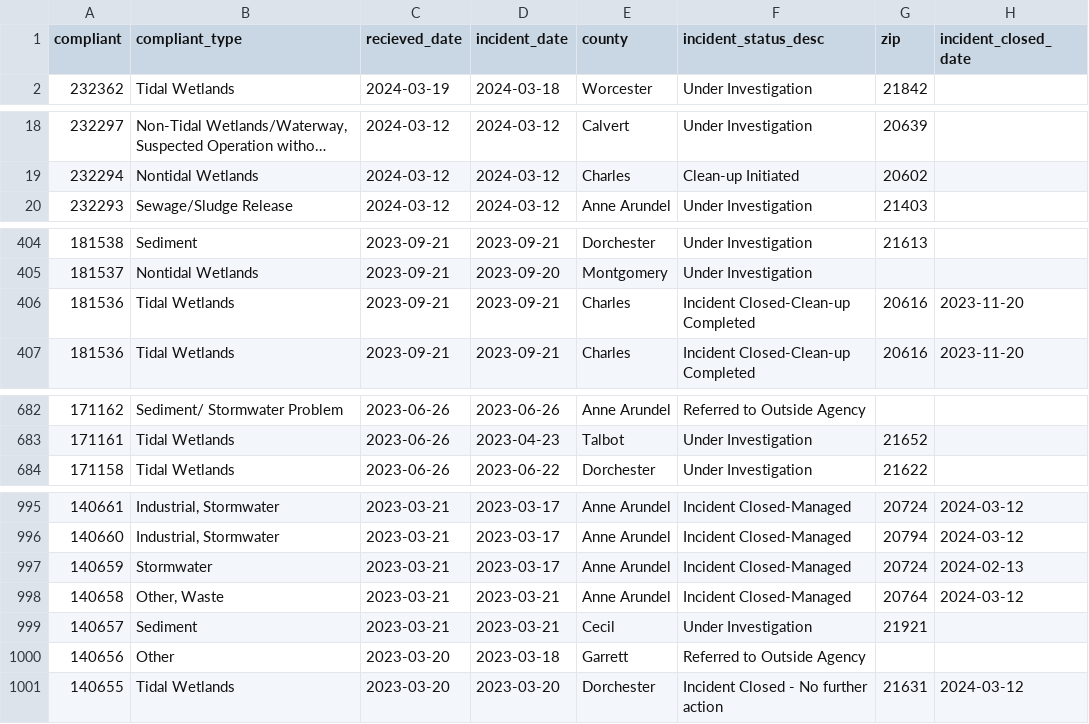
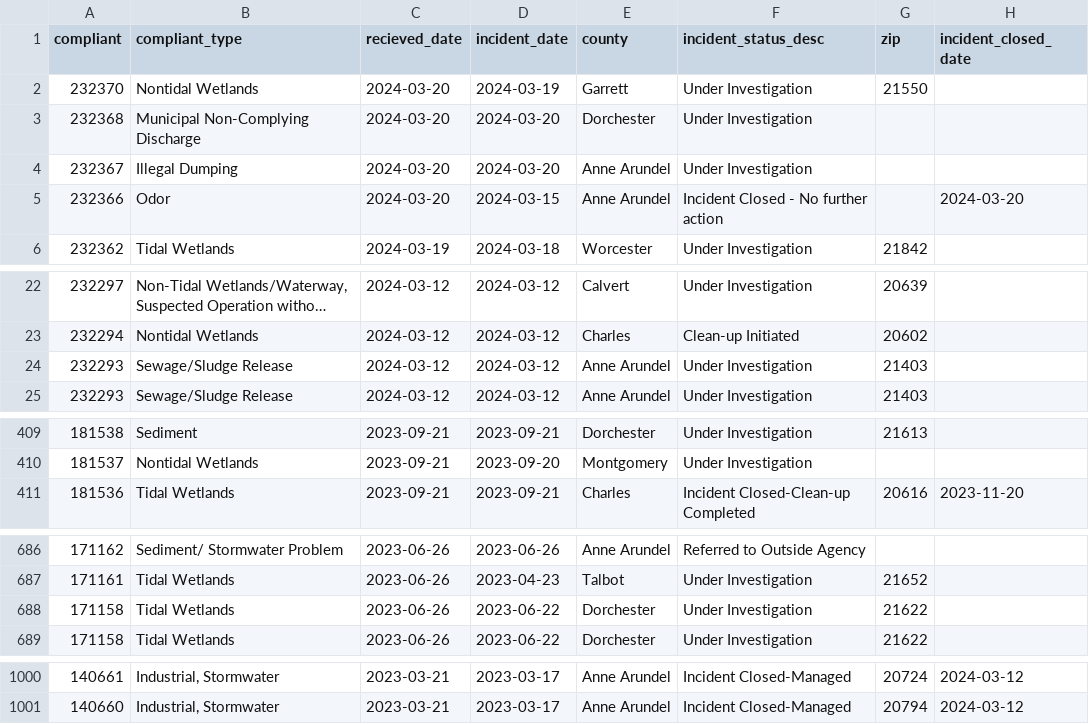
Before and after one commit to amandavhernan/enviro_complaints, a CSV file: complaints_data.csv, drawn as a sheet; only a part is shown, gaps mark what is left out; long unchanged cells end in …; the diff covers the shown part only.

Commit message:
new complaints found

```diff
--- a/complaints_data.csv
+++ b/complaints_data.csv
@@ -1,2 +1,6 @@
 compliant,compliant_type,recieved_date,incident_date,county,incident_status_desc,zip,incident_closed_date
+232370,Nontidal Wetlands,2024-03-20,2024-03-19,Garrett,Under Investigation,21550,
+232368,Municipal Non-Complying Discharge,2024-03-20,2024-03-20,Dorchester,Under Investigation,,
+232367,Illegal Dumping,2024-03-20,2024-03-20,Anne Arundel,Under Investigation,,
+232366,Odor,2024-03-20,2024-03-15,Anne Arundel,Incident Closed - No further action,,2024-03-20
 232362,Tidal Wetlands,2024-03-19,2024-03-18,Worcester,Under Investigation,21842,
@@ -19,2 +23,3 @@ compliant,compliant_type,recieved_date,incident_date,county,incident_status_desc
 232294,Nontidal Wetlands,2024-03-12,2024-03-12,Charles,Clean-up Initiated,20602,
+232293,Sewage/Sludge Release,2024-03-12,2024-03-12,Anne Arundel,Under Investigation,21403,
 232293,Sewage/Sludge Release,2024-03-12,2024-03-12,Anne Arundel,Under Investigation,21403,
@@ -405,3 +410,2 @@ compliant,compliant_type,recieved_date,incident_date,county,incident_status_desc
 181537,Nontidal Wetlands,2023-09-21,2023-09-20,Montgomery,Under Investigation,,
-181536,Tidal Wetlands,2023-09-21,2023-09-21,Charles,Incident Closed-Clean-up Completed,20616,2023-11-20
 181536,Tidal Wetlands,2023-09-21,2023-09-21,Charles,Incident Closed-Clean-up Completed,20616,2023-11-20
@@ -683,2 +687,3 @@ compliant,compliant_type,recieved_date,incident_date,county,incident_status_desc
 171161,Tidal Wetlands,2023-06-26,2023-04-23,Talbot,Under Investigation,21652,
+171158,Tidal Wetlands,2023-06-26,2023-06-22,Dorchester,Under Investigation,21622,
 171158,Tidal Wetlands,2023-06-26,2023-06-22,Dorchester,Under Investigation,21622,
@@ -996,6 +1001 @@ compliant,compliant_type,recieved_date,incident_date,county,incident_status_desc
 140660,"Industrial, Stormwater",2023-03-21,2023-03-17,Anne Arundel,Incident Closed-Managed,20794,2024-03-12
-140659,Stormwater,2023-03-21,2023-03-17,Anne Arundel,Incident Closed-Managed,20724,2024-02-13
-140658,"Other, Waste",2023-03-21,2023-03-21,Anne Arundel,Incident Closed-Managed,20764,2024-03-12
-140657,Sediment,2023-03-21,2023-03-21,Cecil,Under Investigation,21921,
-140656,Other,2023-03-20,2023-03-18,Garrett,Referred to Outside Agency,,
-140655,Tidal Wetlands,2023-03-20,2023-03-20,Dorchester,Incident Closed - No further action,21631,2024-03-12
```
Also changed, not shown: 3 edited cells elsewhere in this file, 1 other file.
